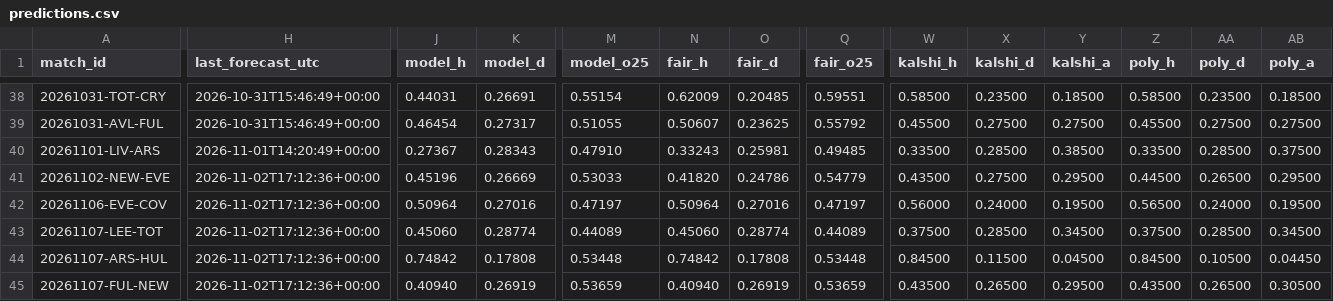
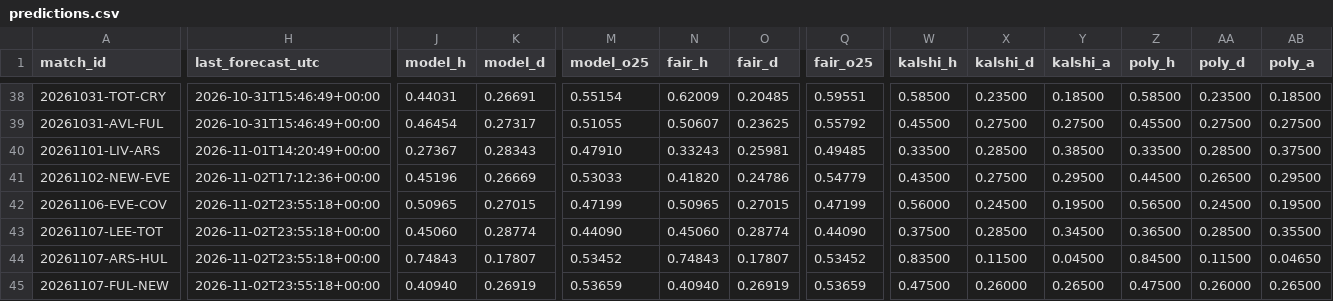
Before and after one commit to mahmedken/betting-analytics, a CSV file: data/ledger/predictions.csv, drawn as a sheet; only a part is shown, gaps mark what is left out; the diff covers the shown part only; the diff names each change by its address in the sheet, - before the commit and + after, or states it on an @@ line.

```diff
--- a/data/ledger/predictions.csv
+++ b/data/ledger/predictions.csv
-H42:H45 (last_forecast_utc): 2026-11-02T17:12:36+00:00
+H42:H45 (last_forecast_utc): 2026-11-02T23:55:18+00:00
-J42 (model_h): 0.50964
+J42 (model_h): 0.50965
-K42 (model_d): 0.27016
+K42 (model_d): 0.27015
-M42 (model_o25): 0.47197
+M42 (model_o25): 0.47199
-N42 (fair_h): 0.50964
+N42 (fair_h): 0.50965
-O42 (fair_d): 0.27016
+O42 (fair_d): 0.27015
-Q42 (fair_o25): 0.47197
+Q42 (fair_o25): 0.47199
-X42 (kalshi_d): 0.24000
+X42 (kalshi_d): 0.24500
-AA42 (poly_d): 0.24000
+AA42 (poly_d): 0.24500
-M43 (model_o25): 0.44089
+M43 (model_o25): 0.44090
-Q43 (fair_o25): 0.44089
+Q43 (fair_o25): 0.44090
-Z43 (poly_h): 0.37500
+Z43 (poly_h): 0.36500
-AB43 (poly_a): 0.34500
+AB43 (poly_a): 0.35500
-J44 (model_h): 0.74842
+J44 (model_h): 0.74843
-K44 (model_d): 0.17808
+K44 (model_d): 0.17807
-M44 (model_o25): 0.53448
+M44 (model_o25): 0.53452
-N44 (fair_h): 0.74842
+N44 (fair_h): 0.74843
-O44 (fair_d): 0.17808
+O44 (fair_d): 0.17807
-Q44 (fair_o25): 0.53448
+Q44 (fair_o25): 0.53452
-W44 (kalshi_h): 0.84500
+W44 (kalshi_h): 0.83500
-AA44 (poly_d): 0.10500
+AA44 (poly_d): 0.11500
-AB44 (poly_a): 0.04450
+AB44 (poly_a): 0.04650
-W45 (kalshi_h): 0.43500
+W45 (kalshi_h): 0.47500
-X45 (kalshi_d): 0.26500
+X45 (kalshi_d): 0.26000
-Y45 (kalshi_a): 0.29500
+Y45 (kalshi_a): 0.26500
-Z45 (poly_h): 0.43500
+Z45 (poly_h): 0.47500
-AA45 (poly_d): 0.26500
+AA45 (poly_d): 0.26000
-AB45 (poly_a): 0.30500
+AB45 (poly_a): 0.26500
```
Also changed, not shown: 1 added row and 74 edited cells elsewhere in this file, data/ledger/afcon_predictions.csv, data/ledger/signals.csv, 9 other files.
